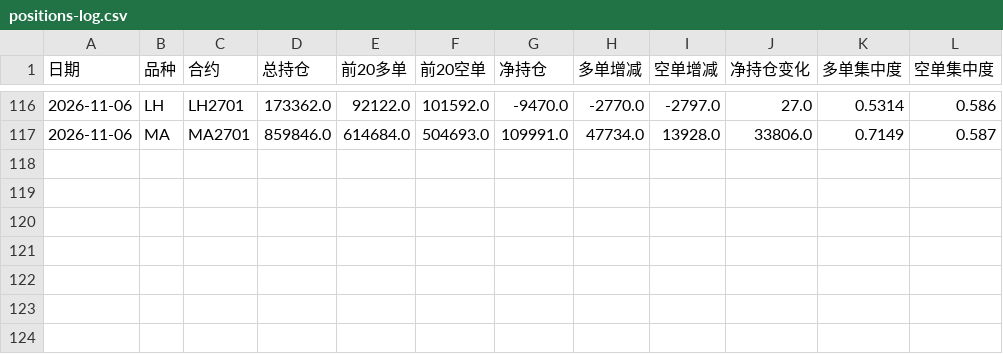
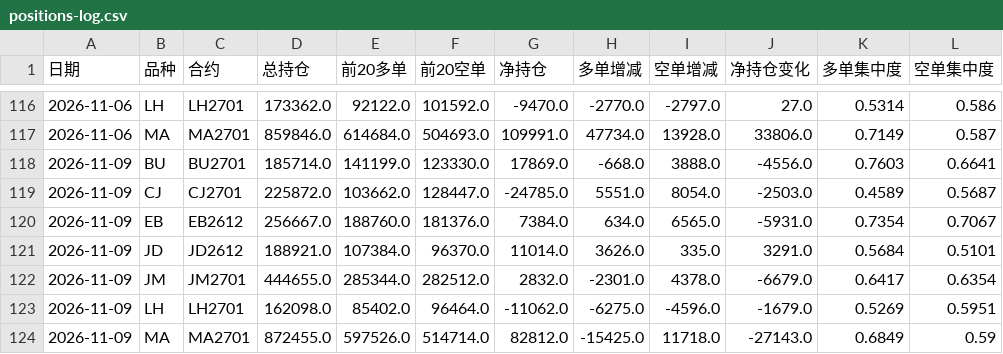
Before and after one commit to cloudchina/FuturesAnaReports, a CSV file: future-analysis-reports/positions-log.csv, drawn as a sheet; only a part is shown, gaps mark what is left out.

```diff
--- a/future-analysis-reports/positions-log.csv
+++ b/future-analysis-reports/positions-log.csv
@@ -117 +117,8 @@
 2026-11-06,MA,MA2701,859846.0,614684.0,504693.0,109991.0,47734.0,13928.0,33806.0,0.7149,0.587
+2026-11-09,BU,BU2701,185714.0,141199.0,123330.0,17869.0,-668.0,3888.0,-4556.0,0.7603,0.6641
+2026-11-09,CJ,CJ2701,225872.0,103662.0,128447.0,-24785.0,5551.0,8054.0,-2503.0,0.4589,0.5687
+2026-11-09,EB,EB2612,256667.0,188760.0,181376.0,7384.0,634.0,6565.0,-5931.0,0.7354,0.7067
+2026-11-09,JD,JD2612,188921.0,107384.0,96370.0,11014.0,3626.0,335.0,3291.0,0.5684,0.5101
+2026-11-09,JM,JM2701,444655.0,285344.0,282512.0,2832.0,-2301.0,4378.0,-6679.0,0.6417,0.6354
+2026-11-09,LH,LH2701,162098.0,85402.0,96464.0,-11062.0,-6275.0,-4596.0,-1679.0,0.5269,0.5951
+2026-11-09,MA,MA2701,872455.0,597526.0,514714.0,82812.0,-15425.0,11718.0,-27143.0,0.6849,0.59
```
Also changed, not shown: future-analysis-reports/accuracy-log.csv, 15 other files.
